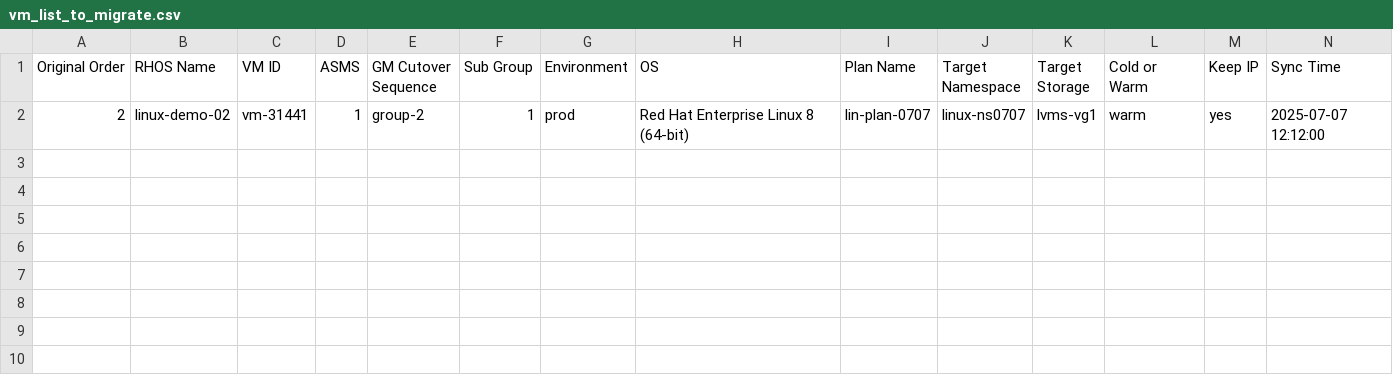
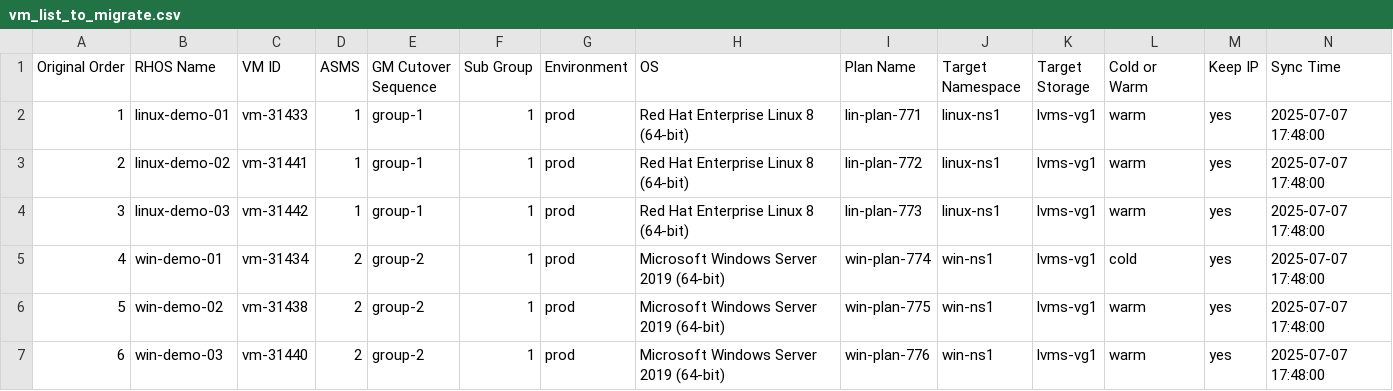
Before and after one commit to jainirajesh/mtvvmwtoopenshift, a CSV file: vm_list_to_migrate.csv, drawn as a sheet.

Commit message:
Update vm_list_to_migrate.csv

```diff
--- a/vm_list_to_migrate.csv
+++ b/vm_list_to_migrate.csv
@@ -1,2 +1,7 @@
 Original Order,RHOS Name,VM ID,ASMS,GM Cutover Sequence,Sub Group,Environment,OS,Plan Name,Target Namespace,Target Storage,Cold or Warm,Keep IP,Sync Time
-2,linux-demo-02,vm-31441,1,group-2,1,prod,Red Hat Enterprise Linux 8 (64-bit),lin-plan-0707,linux-ns0707,lvms-vg1,warm,yes,2025-07-07 12:12:00
+1,linux-demo-01,vm-31433,1,group-1,1,prod,Red Hat Enterprise Linux 8 (64-bit),lin-plan-771,linux-ns1,lvms-vg1,warm,yes,2025-07-07 17:48:00
+2,linux-demo-02,vm-31441,1,group-1,1,prod,Red Hat Enterprise Linux 8 (64-bit),lin-plan-772,linux-ns1,lvms-vg1,warm,yes,2025-07-07 17:48:00
+3,linux-demo-03,vm-31442,1,group-1,1,prod,Red Hat Enterprise Linux 8 (64-bit),lin-plan-773,linux-ns1,lvms-vg1,warm,yes,2025-07-07 17:48:00
+4,win-demo-01,vm-31434,2,group-2,1,prod,Microsoft Windows Server 2019 (64-bit),win-plan-774,win-ns1,lvms-vg1,cold,yes,2025-07-07 17:48:00
+5,win-demo-02,vm-31438,2,group-2,1,prod,Microsoft Windows Server 2019 (64-bit),win-plan-775,win-ns1,lvms-vg1,warm,yes,2025-07-07 17:48:00
+6,win-demo-03,vm-31440,2,group-2,1,prod,Microsoft Windows Server 2019 (64-bit),win-plan-776,win-ns1,lvms-vg1,warm,yes,2025-07-07 17:48:00
```
